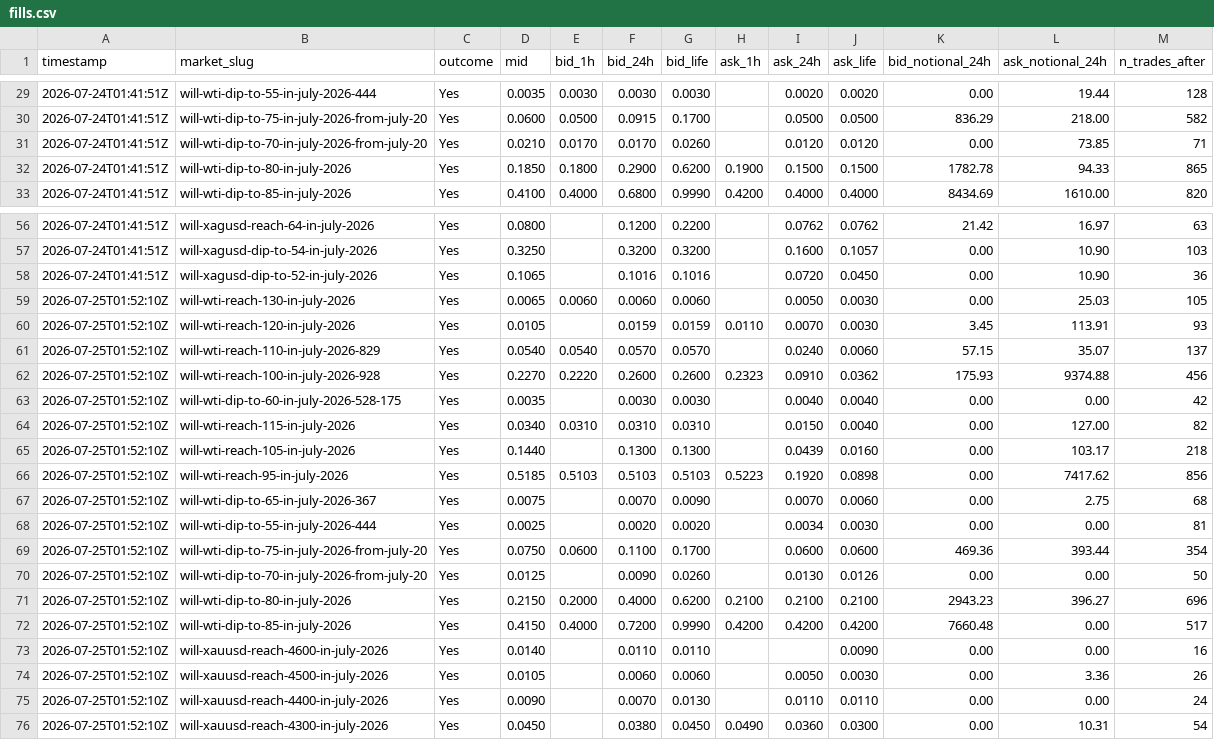
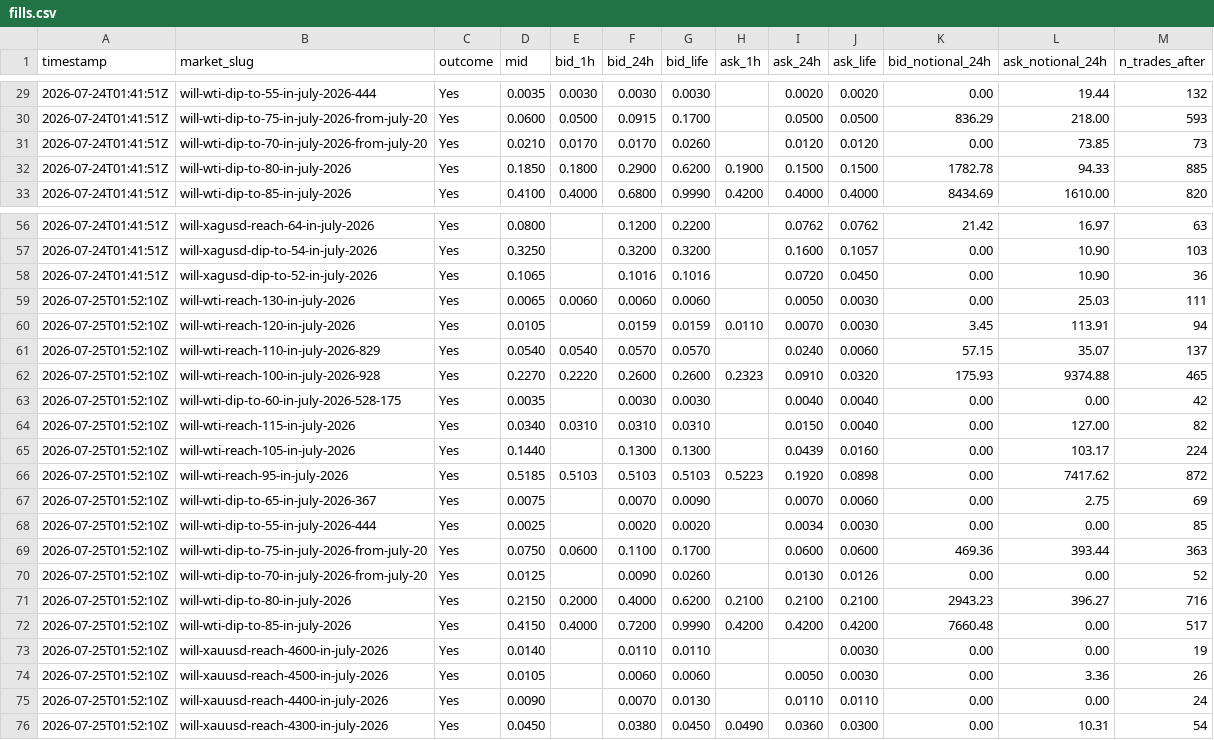
Before and after one commit to felix-andreas/orakel, a CSV file: predictions/fills.csv, drawn as a sheet; only a part is shown, gaps mark what is left out; the diff covers the shown part only.

```diff
--- a/predictions/fills.csv
+++ b/predictions/fills.csv
@@ -29,5 +29,5 @@ timestamp,market_slug,outcome,mid,bid_1h,bid_24h,bid_life,ask_1h,ask_24h,ask_lif
-2026-07-24T01:41:51Z,will-wti-dip-to-55-in-july-2026-444,Yes,0.0035,0.0030,0.0030,0.0030,,0.0020,0.0020,0.00,19.44,128
-2026-07-24T01:41:51Z,will-wti-dip-to-75-in-july-2026-from-july-20,Yes,0.0600,0.0500,0.0915,0.1700,,0.0500,0.0500,836.29,218.00,582
-2026-07-24T01:41:51Z,will-wti-dip-to-70-in-july-2026-from-july-20,Yes,0.0210,0.0170,0.0170,0.0260,,0.0120,0.0120,0.00,73.85,71
-2026-07-24T01:41:51Z,will-wti-dip-to-80-in-july-2026,Yes,0.1850,0.1800,0.2900,0.6200,0.1900,0.1500,0.1500,1782.78,94.33,865
+2026-07-24T01:41:51Z,will-wti-dip-to-55-in-july-2026-444,Yes,0.0035,0.0030,0.0030,0.0030,,0.0020,0.0020,0.00,19.44,132
+2026-07-24T01:41:51Z,will-wti-dip-to-75-in-july-2026-from-july-20,Yes,0.0600,0.0500,0.0915,0.1700,,0.0500,0.0500,836.29,218.00,593
+2026-07-24T01:41:51Z,will-wti-dip-to-70-in-july-2026-from-july-20,Yes,0.0210,0.0170,0.0170,0.0260,,0.0120,0.0120,0.00,73.85,73
+2026-07-24T01:41:51Z,will-wti-dip-to-80-in-july-2026,Yes,0.1850,0.1800,0.2900,0.6200,0.1900,0.1500,0.1500,1782.78,94.33,885
 2026-07-24T01:41:51Z,will-wti-dip-to-85-in-july-2026,Yes,0.4100,0.4000,0.6800,0.9990,0.4200,0.4000,0.4000,8434.69,1610.00,820
@@ -58,17 +58,17 @@ timestamp,market_slug,outcome,mid,bid_1h,bid_24h,bid_life,ask_1h,ask_24h,ask_lif
 2026-07-24T01:41:51Z,will-xagusd-dip-to-52-in-july-2026,Yes,0.1065,,0.1016,0.1016,,0.0720,0.0450,0.00,10.90,36
-2026-07-25T01:52:10Z,will-wti-reach-130-in-july-2026,Yes,0.0065,0.0060,0.0060,0.0060,,0.0050,0.0030,0.00,25.03,105
-2026-07-25T01:52:10Z,will-wti-reach-120-in-july-2026,Yes,0.0105,,0.0159,0.0159,0.0110,0.0070,0.0030,3.45,113.91,93
+2026-07-25T01:52:10Z,will-wti-reach-130-in-july-2026,Yes,0.0065,0.0060,0.0060,0.0060,,0.0050,0.0030,0.00,25.03,111
+2026-07-25T01:52:10Z,will-wti-reach-120-in-july-2026,Yes,0.0105,,0.0159,0.0159,0.0110,0.0070,0.0030,3.45,113.91,94
 2026-07-25T01:52:10Z,will-wti-reach-110-in-july-2026-829,Yes,0.0540,0.0540,0.0570,0.0570,,0.0240,0.0060,57.15,35.07,137
-2026-07-25T01:52:10Z,will-wti-reach-100-in-july-2026-928,Yes,0.2270,0.2220,0.2600,0.2600,0.2323,0.0910,0.0362,175.93,9374.88,456
+2026-07-25T01:52:10Z,will-wti-reach-100-in-july-2026-928,Yes,0.2270,0.2220,0.2600,0.2600,0.2323,0.0910,0.0320,175.93,9374.88,465
 2026-07-25T01:52:10Z,will-wti-dip-to-60-in-july-2026-528-175,Yes,0.0035,,0.0030,0.0030,,0.0040,0.0040,0.00,0.00,42
 2026-07-25T01:52:10Z,will-wti-reach-115-in-july-2026,Yes,0.0340,0.0310,0.0310,0.0310,,0.0150,0.0040,0.00,127.00,82
-2026-07-25T01:52:10Z,will-wti-reach-105-in-july-2026,Yes,0.1440,,0.1300,0.1300,,0.0439,0.0160,0.00,103.17,218
-2026-07-25T01:52:10Z,will-wti-reach-95-in-july-2026,Yes,0.5185,0.5103,0.5103,0.5103,0.5223,0.1920,0.0898,0.00,7417.62,856
-2026-07-25T01:52:10Z,will-wti-dip-to-65-in-july-2026-367,Yes,0.0075,,0.0070,0.0090,,0.0070,0.0060,0.00,2.75,68
-2026-07-25T01:52:10Z,will-wti-dip-to-55-in-july-2026-444,Yes,0.0025,,0.0020,0.0020,,0.0034,0.0030,0.00,0.00,81
-2026-07-25T01:52:10Z,will-wti-dip-to-75-in-july-2026-from-july-20,Yes,0.0750,0.0600,0.1100,0.1700,,0.0600,0.0600,469.36,393.44,354
-2026-07-25T01:52:10Z,will-wti-dip-to-70-in-july-2026-from-july-20,Yes,0.0125,,0.0090,0.0260,,0.0130,0.0126,0.00,0.00,50
-2026-07-25T01:52:10Z,will-wti-dip-to-80-in-july-2026,Yes,0.2150,0.2000,0.4000,0.6200,0.2100,0.2100,0.2100,2943.23,396.27,696
+2026-07-25T01:52:10Z,will-wti-reach-105-in-july-2026,Yes,0.1440,,0.1300,0.1300,,0.0439,0.0160,0.00,103.17,224
+2026-07-25T01:52:10Z,will-wti-reach-95-in-july-2026,Yes,0.5185,0.5103,0.5103,0.5103,0.5223,0.1920,0.0898,0.00,7417.62,872
+2026-07-25T01:52:10Z,will-wti-dip-to-65-in-july-2026-367,Yes,0.0075,,0.0070,0.0090,,0.0070,0.0060,0.00,2.75,69
+2026-07-25T01:52:10Z,will-wti-dip-to-55-in-july-2026-444,Yes,0.0025,,0.0020,0.0020,,0.0034,0.0030,0.00,0.00,85
+2026-07-25T01:52:10Z,will-wti-dip-to-75-in-july-2026-from-july-20,Yes,0.0750,0.0600,0.1100,0.1700,,0.0600,0.0600,469.36,393.44,363
+2026-07-25T01:52:10Z,will-wti-dip-to-70-in-july-2026-from-july-20,Yes,0.0125,,0.0090,0.0260,,0.0130,0.0126,0.00,0.00,52
+2026-07-25T01:52:10Z,will-wti-dip-to-80-in-july-2026,Yes,0.2150,0.2000,0.4000,0.6200,0.2100,0.2100,0.2100,2943.23,396.27,716
 2026-07-25T01:52:10Z,will-wti-dip-to-85-in-july-2026,Yes,0.4150,0.4000,0.7200,0.9990,0.4200,0.4200,0.4200,7660.48,0.00,517
-2026-07-25T01:52:10Z,will-xauusd-reach-4600-in-july-2026,Yes,0.0140,,0.0110,0.0110,,,0.0090,0.00,0.00,16
+2026-07-25T01:52:10Z,will-xauusd-reach-4600-in-july-2026,Yes,0.0140,,0.0110,0.0110,,,0.0030,0.00,0.00,19
 2026-07-25T01:52:10Z,will-xauusd-reach-4500-in-july-2026,Yes,0.0105,,0.0060,0.0060,,0.0050,0.0030,0.00,3.36,26
```
Also changed, not shown: 11 added rows and 40 edited cells elsewhere in this file, predictions/predictions.csv, 4 other files.
